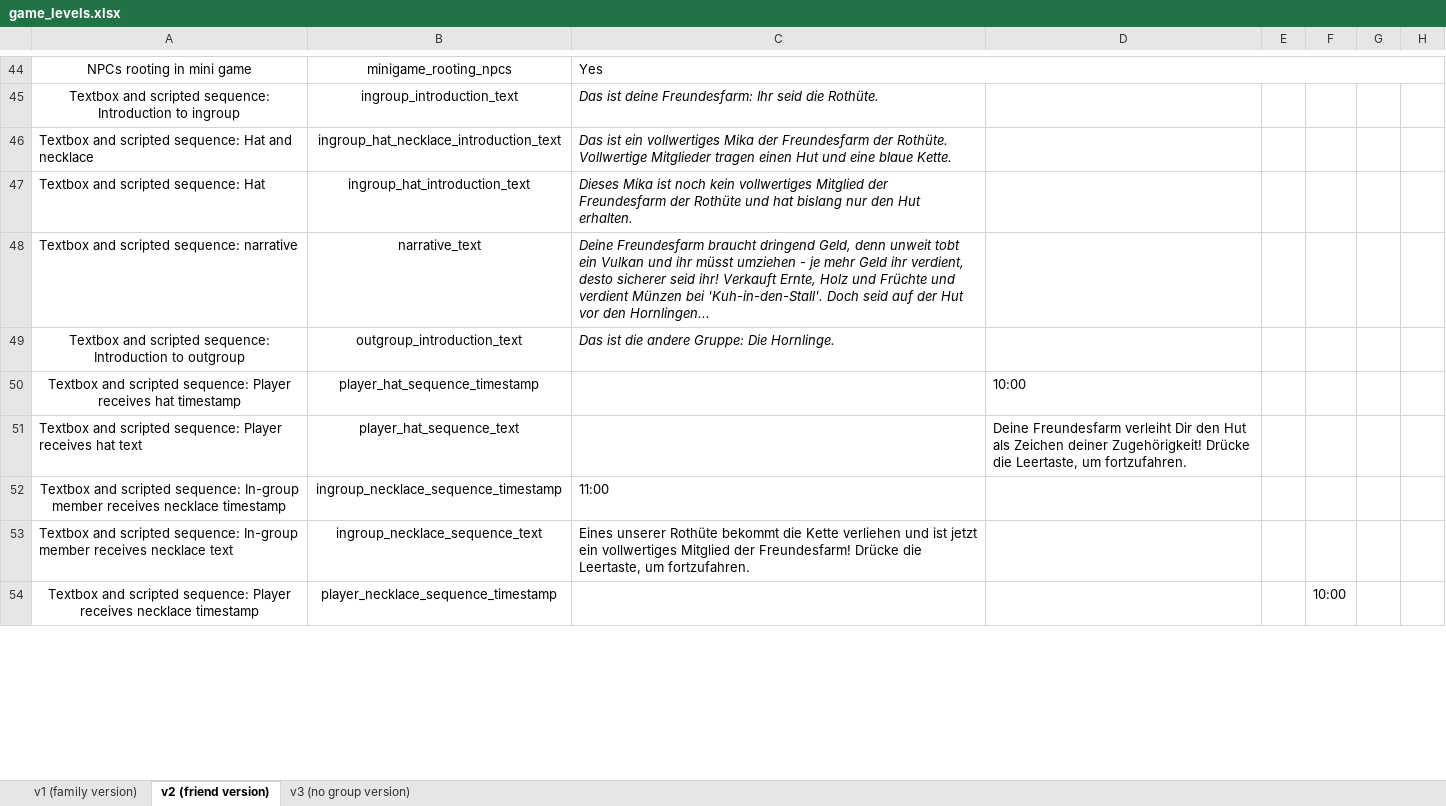
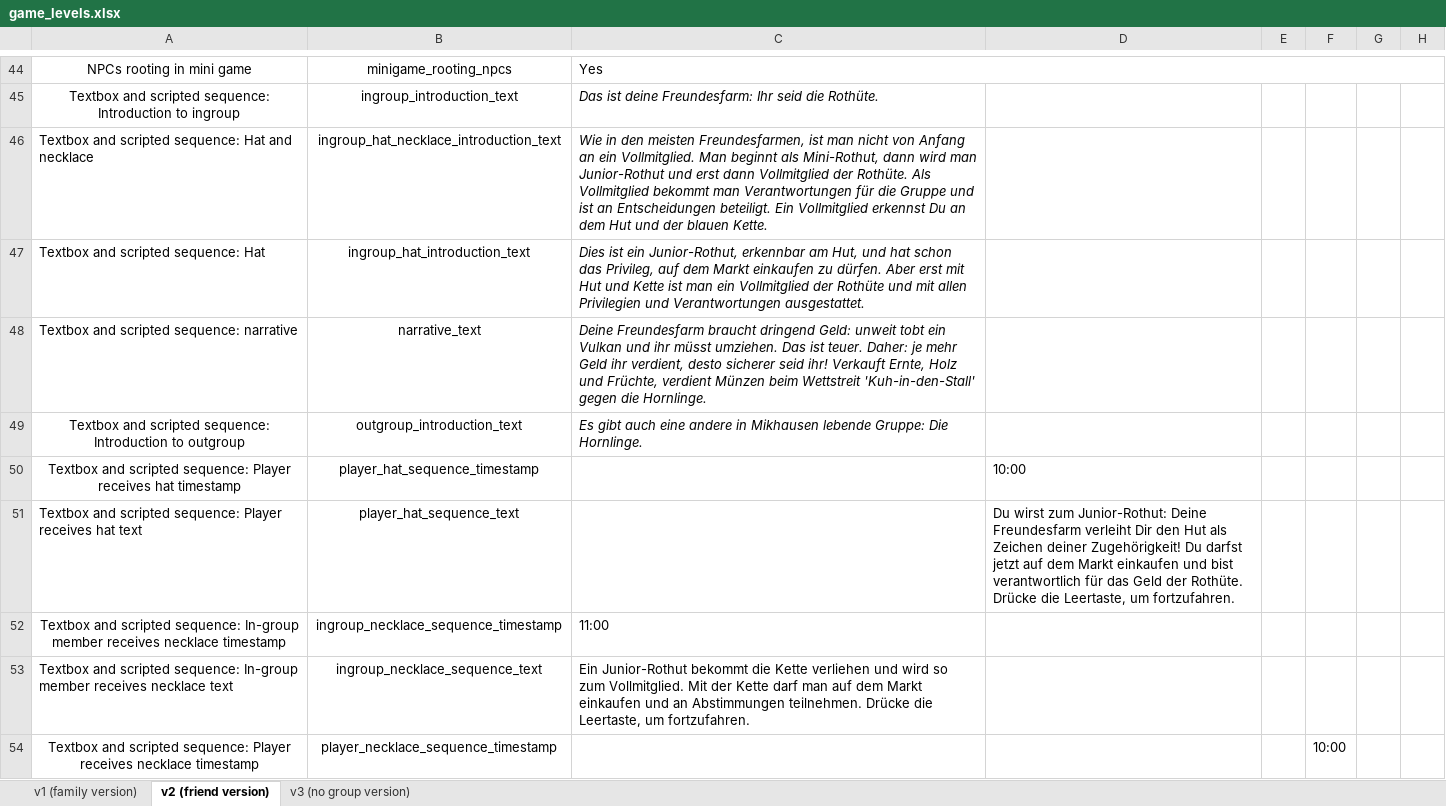
Before and after one commit to sloukit/pydew-valley-uzh, an Excel workbook: tools/game_levels.xlsx, sheet v2 (friend version), drawn as a sheet; only a part is shown, gaps mark what is left out; values as stored, in another font and other column widths than the file's, no borders; charts and pictures not drawn; the diff covers the shown part only; the diff names each change by its address in the sheet, - before the commit and + after, or states it on an @@ line.

```diff
--- a/tools/game_levels.xlsx (sheet v2 (friend version))
+++ b/tools/game_levels.xlsx (sheet v2 (friend version))
-C46: Das ist ein vollwertiges Mika der Freundesfarm der Rothüte. Vollwertige Mitglieder tragen einen Hut und eine blaue Kette.
+C46: Wie in den meisten Freundesfarmen, ist man nicht von Anfang an ein Vollmitglied. Man beginnt als Mini-Rothut, dann wird man Junior-Rothut und erst dann Vollmitglied der Rothüte. Als Vollmitglied bekommt man Verantwortungen für die Gruppe und ist an Entscheidungen beteiligt. Ein Vollmitglied erkennst Du an dem Hut und der blauen Kette.
-C47: Dieses Mika ist noch kein vollwertiges Mitglied der Freundesfarm der Rothüte und hat bislang nur den Hut erhalten.
+C47: Dies ist ein Junior-Rothut, erkennbar am Hut, und hat schon das Privileg, auf dem Markt einkaufen zu dürfen. Aber erst mit Hut und Kette ist man ein Vollmitglied der Rothüte und mit allen Privilegien und Verantwortungen ausgestattet.
-C48: …braucht dringend Geld, denn unweit tobt ein Vulkan und ihr müsst umziehen - je mehr Geld ihr verdient, desto sicherer seid ihr! Verkauft Ernte, Holz und Früchte und verdient Münzen bei 'Kuh-in-den-Stall'. Doch seid auf der Hut vor den Hornlingen...
+C48: …braucht dringend Geld: unweit tobt ein Vulkan und ihr müsst umziehen. Das ist teuer. Daher: je mehr Geld ihr verdient, desto sicherer seid ihr! Verkauft Ernte, Holz und Früchte, verdient Münzen beim Wettstreit 'Kuh-in-den-Stall' gegen die Hornlinge.
-C49: Das ist die andere Gruppe: Die…
+C49: Es gibt auch eine andere in Mikhausen lebende Gruppe: Die…
-D51: Deine Freundesfarm verleiht Dir den Hut als Zeichen deiner Zugehörigkeit! Drücke die…
+D51: Du wirst zum Junior-Rothut: Deine Freundesfarm verleiht Dir den Hut als Zeichen deiner Zugehörigkeit! Du darfst jetzt auf dem Markt einkaufen und bist verantwortlich für das Geld der Rothüte. Drücke die…
-C53: Eines unserer Rothüte bekommt die Kette verliehen und ist jetzt ein vollwertiges Mitglied der Freundesfarm! Drücke die…
+C53: Ein Junior-Rothut bekommt die Kette verliehen und wird so zum Vollmitglied. Mit der Kette darf man auf dem Markt einkaufen und an Abstimmungen teilnehmen. Drücke die…
```
Also changed, not shown: 8 edited cells elsewhere in this sheet, sheet v1 (family version), sheet v3 (no group version).
